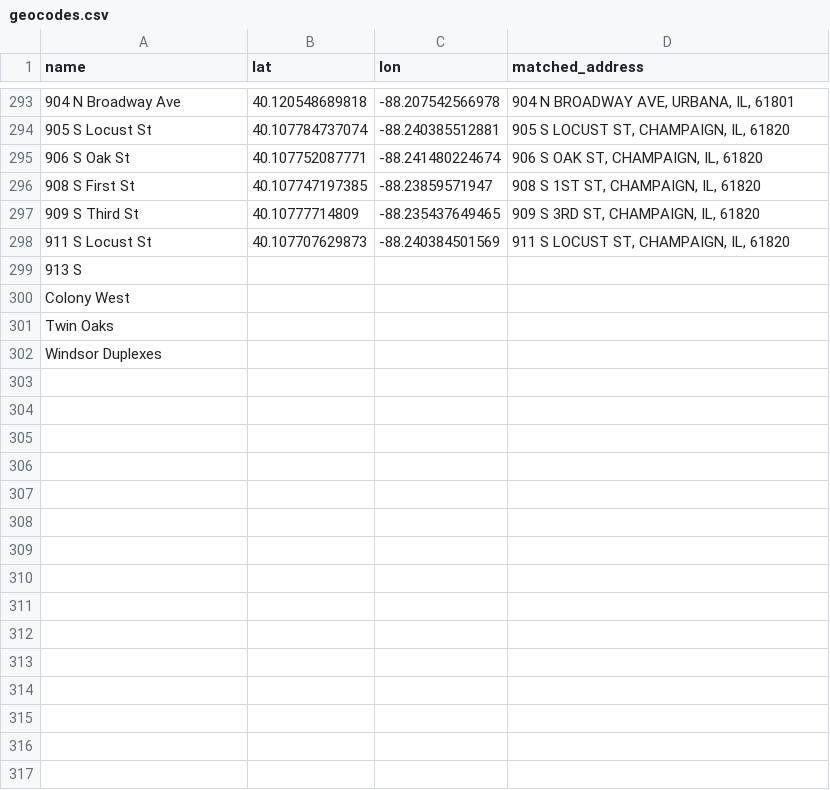
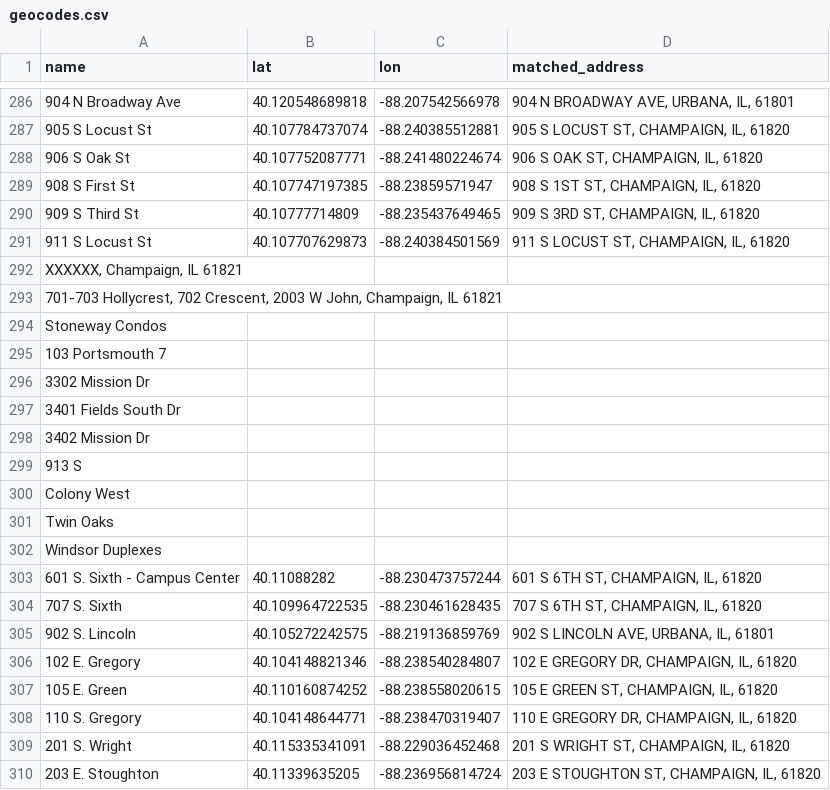
Before and after one commit to raghavrajan05-dotcom/champaign-lease-intelligence, a CSV file: reference/geocodes.csv, drawn as a sheet; only a part is shown, gaps mark what is left out; the diff covers the shown part only; the diff names each change by its address in the sheet, - before the commit and + after, or states it on an @@ line.

```diff
--- a/reference/geocodes.csv
+++ b/reference/geocodes.csv
@@ row 43 moved to row 292: XXXXXX, Champaign, IL 61821 @@
@@ row 52 moved to row 293: 701-703 Hollycrest, 702 Crescent, 2003 W… @@
@@ row 66 moved to row 294: Stoneway Condos @@
@@ row 94 moved to row 295: 103 Portsmouth 7 @@
@@ row 196 moved to row 296: 3302 Mission Dr @@
@@ row 197 moved to row 297: 3401 Fields South Dr @@
@@ row 198 moved to row 298: 3402 Mission Dr @@
+row 303: 601 S. Sixth - Campus Center | 40.11088282 | -88.230473757244 | 601 S 6TH ST, CHAMPAIGN, IL, 61820
+row 304: 707 S. Sixth | 40.109964722535 | -88.230461628435 | 707 S 6TH ST, CHAMPAIGN, IL, 61820
+row 305: 902 S. Lincoln | 40.105272242575 | -88.219136859769 | 902 S LINCOLN AVE, URBANA, IL, 61801
+row 306: 102 E. Gregory | 40.104148821346 | -88.238540284807 | 102 E GREGORY DR, CHAMPAIGN, IL, 61820
+row 307: 105 E. Green | 40.110160874252 | -88.238558020615 | 105 E GREEN ST, CHAMPAIGN, IL, 61820
+row 308: 110 S. Gregory | 40.104148644771 | -88.238470319407 | 110 E GREGORY DR, CHAMPAIGN, IL, 61820
+row 309: 201 S. Wright | 40.115335341091 | -88.229036452468 | 201 S WRIGHT ST, CHAMPAIGN, IL, 61820
+row 310: 203 E. Stoughton | 40.11339635205 | -88.236956814724 | 203 E STOUGHTON ST, CHAMPAIGN, IL, 61820
```
Also changed, not shown: 22 added rows elsewhere in this file, 5 other files.
